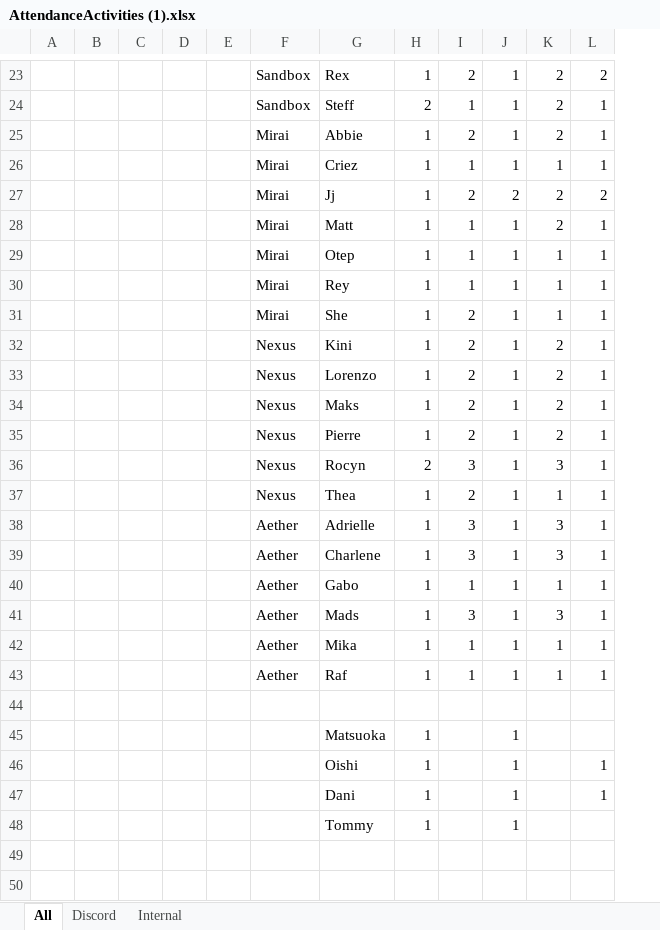
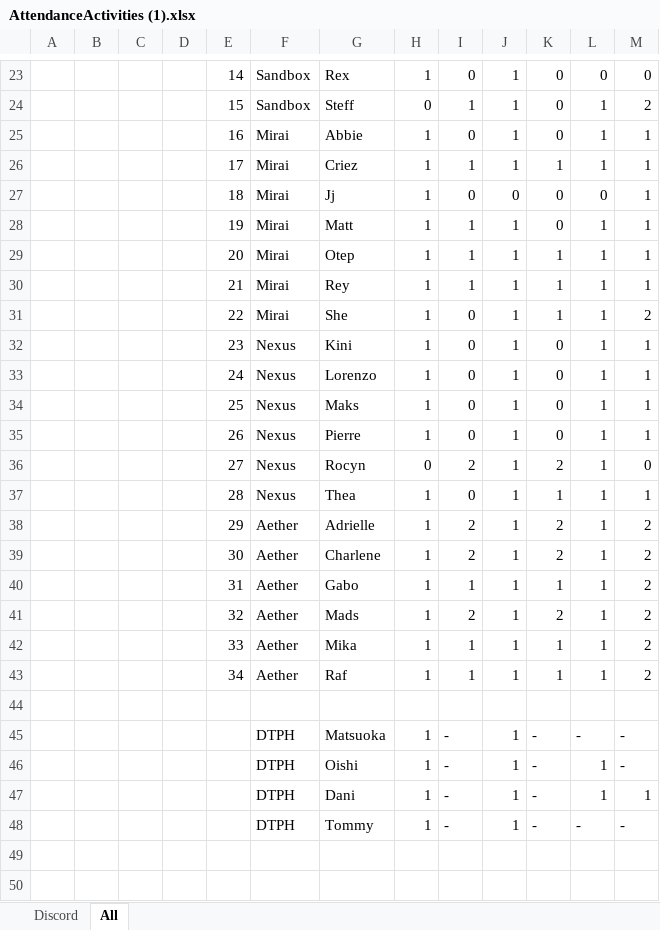
Before and after one commit to ChinguRain/wlb, an Excel workbook: AttendanceActivities (1).xlsx, sheet All, drawn as a sheet; only a part is shown, gaps mark what is left out; values as stored, in another font and other column widths than the file's, no cell formats; charts and pictures and conditional formats not drawn; removed rows and columns are numbered as before the commit, all else as after; the diff covers the shown part only; the diff names each change by its address in the sheet, - before the commit and + after, or states it on an @@ line.

```diff
--- a/AttendanceActivities (1).xlsx (sheet All)
+++ b/AttendanceActivities (1).xlsx (sheet All)
-sheet tab: Internal
@@ sheet tab order changed: Discord | All @@
-column E, empty
+column E, rows 23-26: 14 | 15 | 16 | 17; rows 28-43: 19 | 20 | 21 | 22 | 23 | 24 | 25 | 26 | 27 | 28 | 29 | 30 | 31 | 32 | 33 | 34
+column M, rows 23-26: 0 | 2 | 1 | 1; rows 28-43: 1 | 1 | 1 | 2 | 1 | 1 | 1 | 1 | 0 | 1 | 2 | 2 | 2 | 2 | 2 | 2; rows 46-47: - | 1
-I23: 2
+I23: 0
-K23:K25: 2
+K23:K25: 0
-L23: 2
+L23: 0
-H24: 2
+H24: 0
-I25: 2
+I25: 0
-row 27:  |  |  |  |  | Mirai | Jj | 1 | 2 | 2 | 2 | 2
+row 27:  |  |  |  | 18 | Mirai | Jj | 1 | 0 | 0 | 0 | 0 | 1
-K28: 2
+K28: 0
-I31:I35: 2
+I31:I35: 0
-K32:K35: 2
+K32:K35: 0
-H36: 2
+H36: 0
-I36: 3
+I36: 2
-K36: 3
+K36: 2
-I37: 2
+I37: 0
-I38:I39: 3
+I38:I39: 2
-K38:K39: 3
+K38:K39: 2
-I41: 3
+I41: 2
-K41: 3
+K41: 2
-row 45:  |  |  |  |  |  | Matsuoka | 1 |  | 1
+row 45:  |  |  |  |  | DTPH | Matsuoka | 1 | - | 1 | - | - | -
-F46:F47: (empty)
+F46:F47: DTPH
-I46:I47: (empty)
+I46:I47: -
-K46:K47: (empty)
+K46:K47: -
-row 48:  |  |  |  |  |  | Tommy | 1 |  | 1
+row 48:  |  |  |  |  | DTPH | Tommy | 1 | - | 1 | - | - | -
```
Also changed, not shown: 9 added rows, 9 removed rows, 36 edited cells and merged cells elsewhere in this sheet, sheet Discord, cell formats, formulas that keep their value, charts or pictures, 1 other file.
